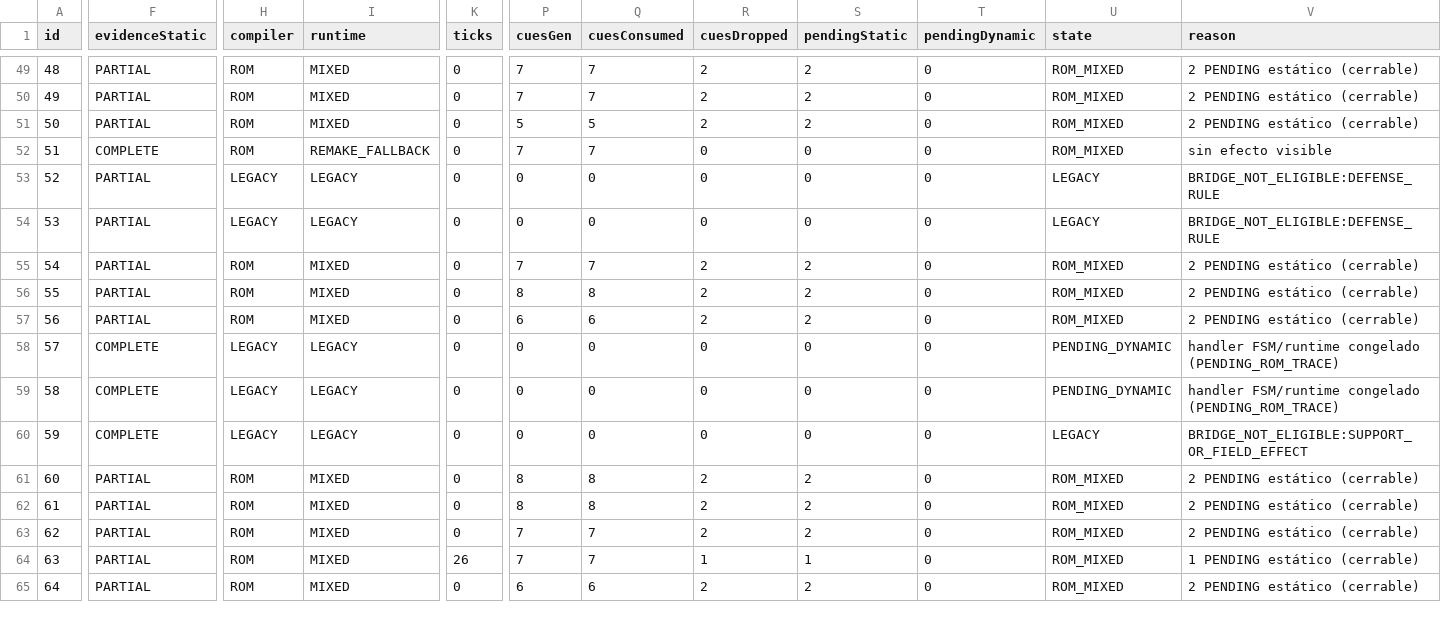
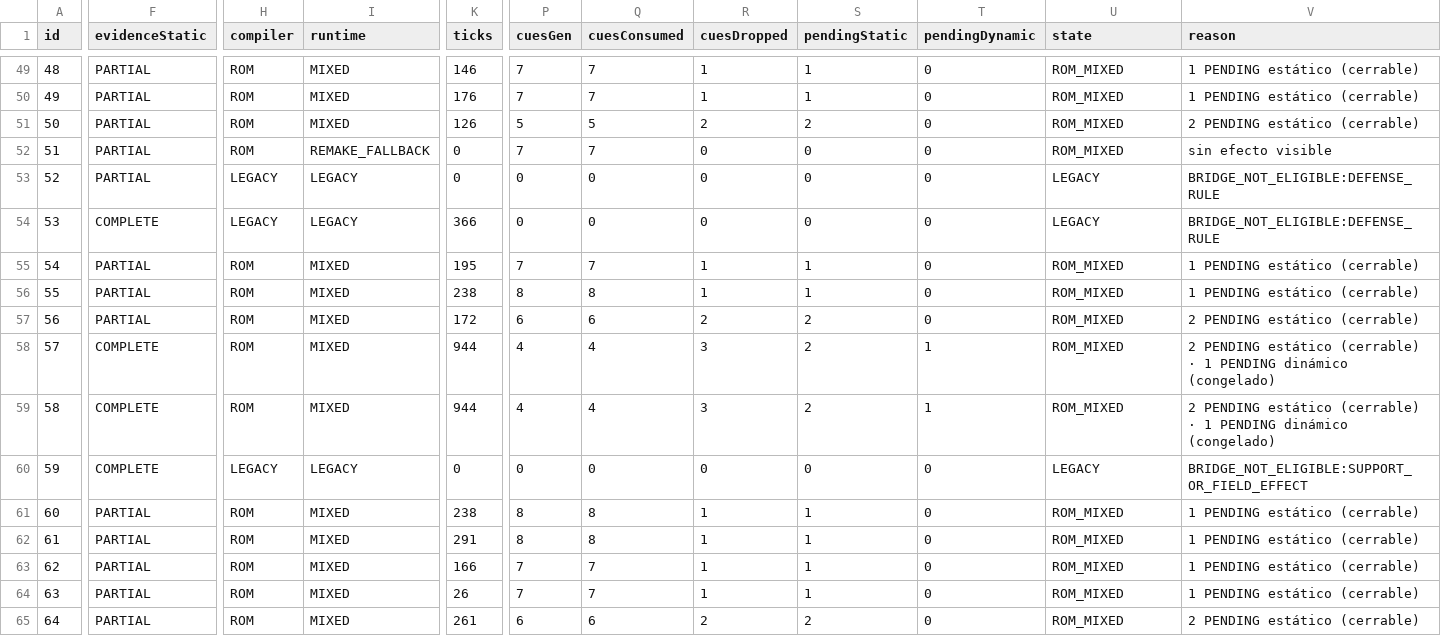
Before and after one commit to smouj/dbz-lsw-fangame, a CSV file: docs/rom/audit/rom-runtime-consumption.csv, drawn as a sheet; only a part is shown, gaps mark what is left out; the diff covers the shown part only; the diff names each change by its address in the sheet, - before the commit and + after, or states it on an @@ line.

Commit message:
feat(rom): route SPECIAL_HANDLER physical phases through the presentation bridge
Consumes the SSOT fixed phases end-to-end so the 4 golden handlers no longer
freeze as a single PENDING_SPECIAL_RUNTIME blob:

- RomPresentationStep gains per-instance sequence + slot (physical selector of
  THIS START_ANIMATION, not the resource-wide list; never reused for FX).
- specialProgram() emits one START_ANIMATION per proven phase (Tail seq0+1,
  V-Ball seq0..3, Purple Comet seq0/slot0+seq1/slot1, P.Comet Z seq2/slot0+
  seq3/slot1). No fabricated WAITs between phases; inter-phase transitions and
  the HIT/MISS/GUARD result branch stay PENDING_ROM_TRACE.
- Compiler: step.sequence ?? sequenceSelector, with a guardrail that surfaces
  an out-of-range selector as ROM_PENDING (never silent seq0 fallback).
- Router: SPECIAL_HANDLER joins BRIDGE_ELIGIBLE_KINDS; supportSpecialCutover is
  now checked first so support cards sharing $0B/$0D still route SUPPORT_SPECIAL.

Audit: PENDING_DYNAMIC 5 → 0, ROM_MIXED 79 → 84 (static 71 · noVisible 14 ·
dynamic 5). The 5 dynamic cues are the honest result-branch remainders of the
4 special handlers + Suicide (unproven sequence). New gate
verify:rom-special-handler-cutover (47 checks) + verify:ci green.

```diff
--- a/docs/rom/audit/rom-runtime-consumption.csv
+++ b/docs/rom/audit/rom-runtime-consumption.csv
-K49 (ticks): 0
+K49 (ticks): 146
-R49:R50 (cuesDropped): 2
+R49:R50 (cuesDropped): 1
-S49:S50 (pendingStatic): 2
+S49:S50 (pendingStatic): 1
-V49:V50 (reason): 2 PENDING estático (cerrable)
+V49:V50 (reason): 1 PENDING estático (cerrable)
-K50 (ticks): 0
+K50 (ticks): 176
-K51 (ticks): 0
+K51 (ticks): 126
-F52 (evidenceStatic): COMPLETE
+F52 (evidenceStatic): PARTIAL
-F54 (evidenceStatic): PARTIAL
+F54 (evidenceStatic): COMPLETE
-K54 (ticks): 0
+K54 (ticks): 366
-K55 (ticks): 0
+K55 (ticks): 195
-R55:R56 (cuesDropped): 2
+R55:R56 (cuesDropped): 1
-S55:S56 (pendingStatic): 2
+S55:S56 (pendingStatic): 1
-V55:V56 (reason): 2 PENDING estático (cerrable)
+V55:V56 (reason): 1 PENDING estático (cerrable)
-K56 (ticks): 0
+K56 (ticks): 238
-K57 (ticks): 0
+K57 (ticks): 172
-H58:H59 (compiler): LEGACY
+H58:H59 (compiler): ROM
-I58:I59 (runtime): LEGACY
+I58:I59 (runtime): MIXED
-K58:K59 (ticks): 0
+K58:K59 (ticks): 944
-P58:P59 (cuesGen): 0
+P58:P59 (cuesGen): 4
-Q58:Q59 (cuesConsumed): 0
+Q58:Q59 (cuesConsumed): 4
-R58:R59 (cuesDropped): 0
+R58:R59 (cuesDropped): 3
-S58:S59 (pendingStatic): 0
+S58:S59 (pendingStatic): 2
-T58:T59 (pendingDynamic): 0
+T58:T59 (pendingDynamic): 1
-U58:U59 (state): PENDING_DYNAMIC
+U58:U59 (state): ROM_MIXED
-V58:V59 (reason): handler FSM/runtime congelado (PENDING_ROM_TRACE)
+V58:V59 (reason): 2 PENDING estático (cerrable) · 1 PENDING dinámico (congelado)
-K61 (ticks): 0
+K61 (ticks): 238
-R61:R63 (cuesDropped): 2
+R61:R63 (cuesDropped): 1
-S61:S63 (pendingStatic): 2
+S61:S63 (pendingStatic): 1
-V61:V63 (reason): 2 PENDING estático (cerrable)
+V61:V63 (reason): 1 PENDING estático (cerrable)
-K62 (ticks): 0
+K62 (ticks): 291
-K63 (ticks): 0
+K63 (ticks): 166
-K65 (ticks): 0
+K65 (ticks): 261
```
Also changed, not shown: 123 edited cells elsewhere in this file, 6 other files.
